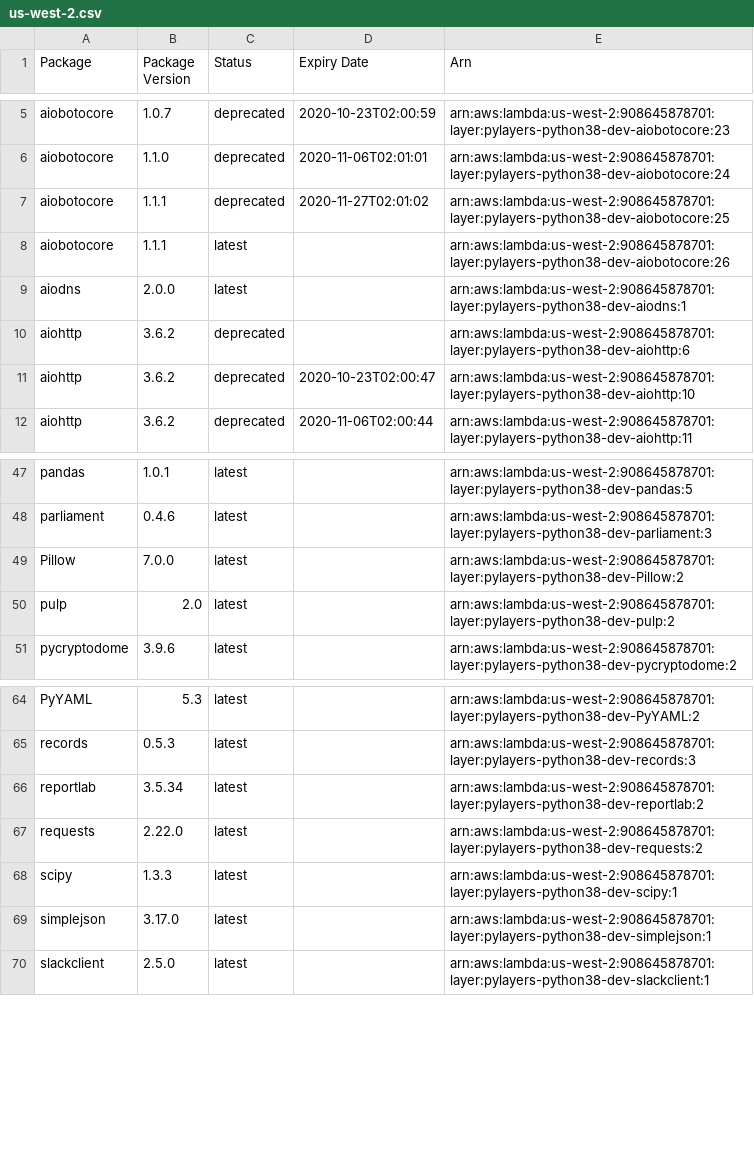
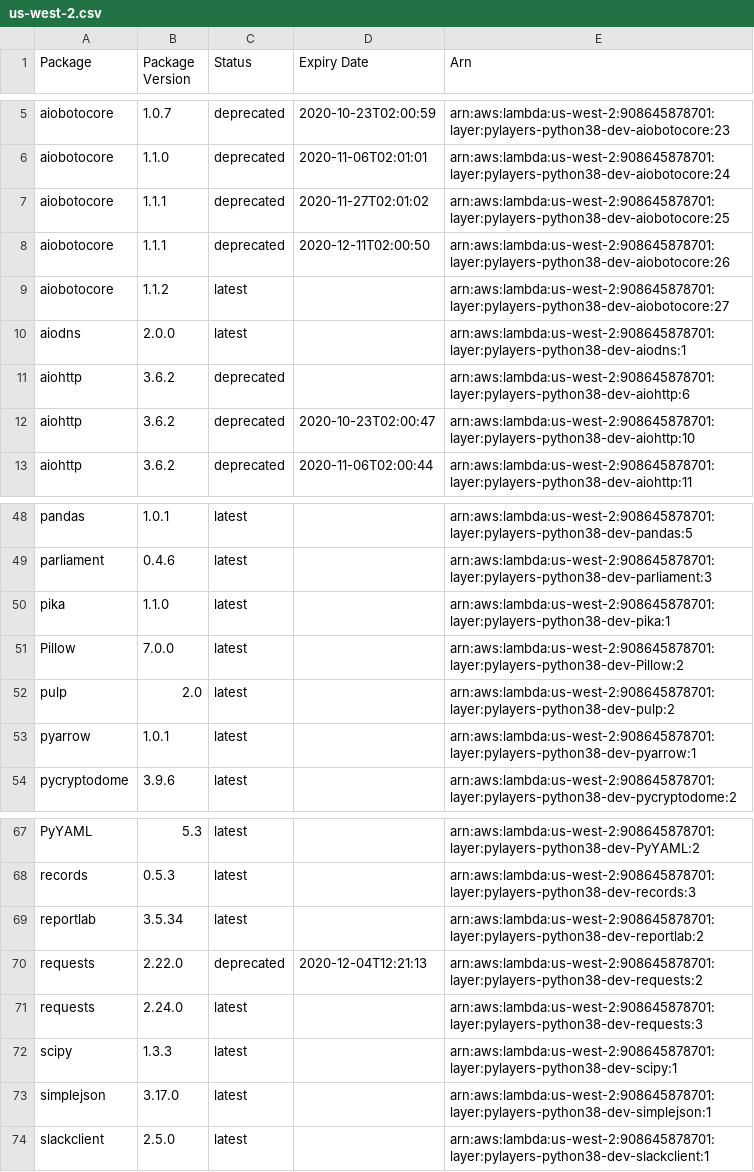
Before and after one commit to keithrozario/Klayers-dev, a CSV file: deployments/python3.8/arns/us-west-2.csv, drawn as a sheet; only a part is shown, gaps mark what is left out.

```diff
--- a/deployments/python3.8/arns/us-west-2.csv
+++ b/deployments/python3.8/arns/us-west-2.csv
@@ -7,3 +7,4 @@ aiobotocore,1.1.0,deprecated,2020-11-06T02:01:01,arn:aws:lambda:us-west-2:908645
 aiobotocore,1.1.1,deprecated,2020-11-27T02:01:02,arn:aws:lambda:us-west-2:908645878701:layer:pylayers-python38-dev-aiobotocore:25
-aiobotocore,1.1.1,latest,,arn:aws:lambda:us-west-2:908645878701:layer:pylayers-python38-dev-aiobotocore:26
+aiobotocore,1.1.1,deprecated,2020-12-11T02:00:50,arn:aws:lambda:us-west-2:908645878701:layer:pylayers-python38-dev-aiobotocore:26
+aiobotocore,1.1.2,latest,,arn:aws:lambda:us-west-2:908645878701:layer:pylayers-python38-dev-aiobotocore:27
 aiodns,2.0.0,latest,,arn:aws:lambda:us-west-2:908645878701:layer:pylayers-python38-dev-aiodns:1
@@ -48,4 +49,6 @@ pandas,1.0.1,latest,,arn:aws:lambda:us-west-2:908645878701:layer:pylayers-python
 parliament,0.4.6,latest,,arn:aws:lambda:us-west-2:908645878701:layer:pylayers-python38-dev-parliament:3
+pika,1.1.0,latest,,arn:aws:lambda:us-west-2:908645878701:layer:pylayers-python38-dev-pika:1
 Pillow,7.0.0,latest,,arn:aws:lambda:us-west-2:908645878701:layer:pylayers-python38-dev-Pillow:2
 pulp,2.0,latest,,arn:aws:lambda:us-west-2:908645878701:layer:pylayers-python38-dev-pulp:2
+pyarrow,1.0.1,latest,,arn:aws:lambda:us-west-2:908645878701:layer:pylayers-python38-dev-pyarrow:1
 pycryptodome,3.9.6,latest,,arn:aws:lambda:us-west-2:908645878701:layer:pylayers-python38-dev-pycryptodome:2
@@ -66,3 +69,4 @@ records,0.5.3,latest,,arn:aws:lambda:us-west-2:908645878701:layer:pylayers-pytho
 reportlab,3.5.34,latest,,arn:aws:lambda:us-west-2:908645878701:layer:pylayers-python38-dev-reportlab:2
-requests,2.22.0,latest,,arn:aws:lambda:us-west-2:908645878701:layer:pylayers-python38-dev-requests:2
+requests,2.22.0,deprecated,2020-12-04T12:21:13,arn:aws:lambda:us-west-2:908645878701:layer:pylayers-python38-dev-requests:2
+requests,2.24.0,latest,,arn:aws:lambda:us-west-2:908645878701:layer:pylayers-python38-dev-requests:3
 scipy,1.3.3,latest,,arn:aws:lambda:us-west-2:908645878701:layer:pylayers-python38-dev-scipy:1
```
Also changed, not shown: deployments/python3.8/arns/us-east-1.csv, 5 other files.
